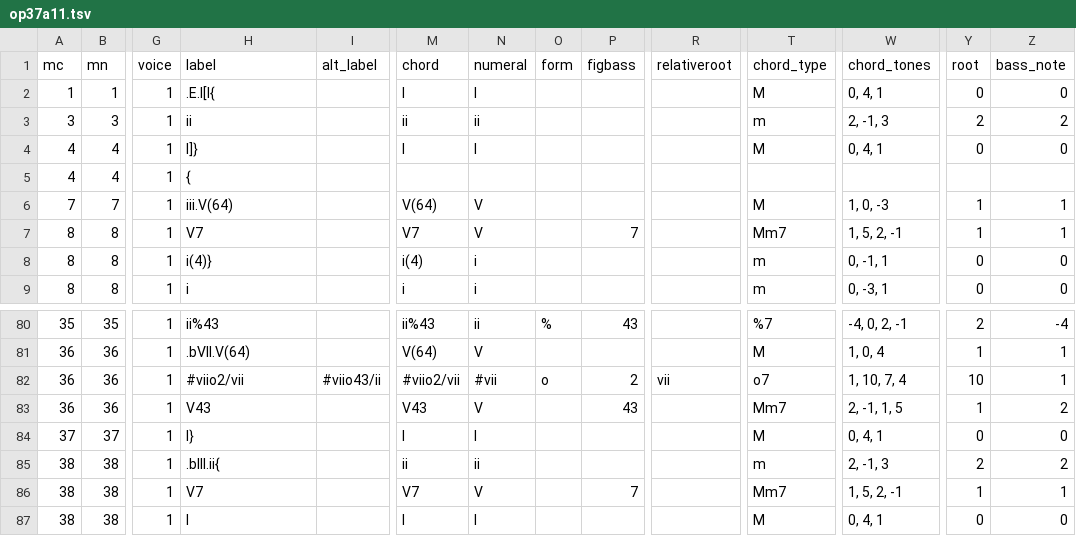
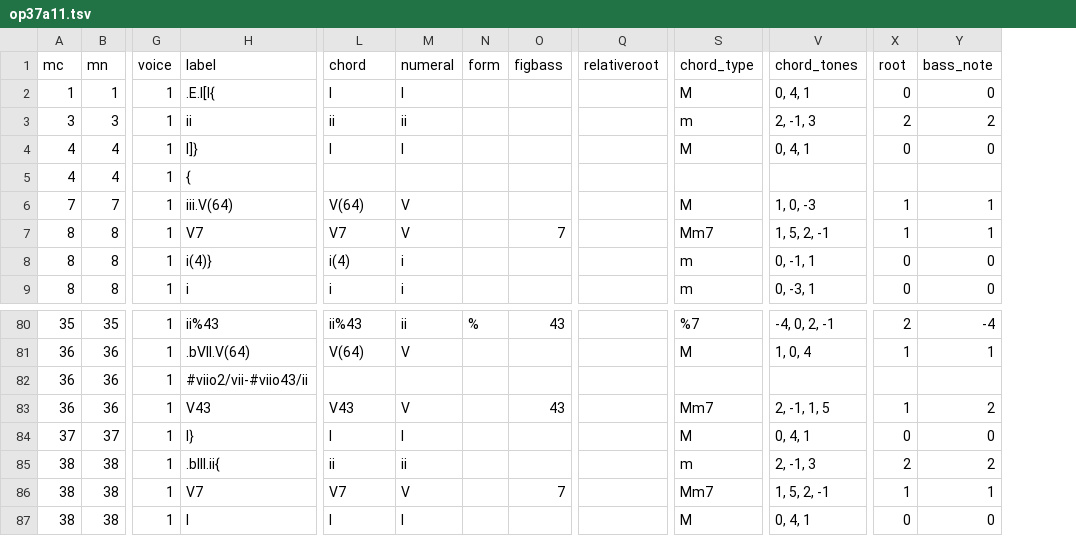
Before and after one commit to DCMLab/tchaikovsky_seasons, a TSV file: harmonies/op37a11.tsv, drawn as a sheet; only a part is shown, gaps mark what is left out; removed rows and columns are numbered as before the commit, all else as after; the diff names each change by its address in the sheet, - before the commit and + after, or states it on an @@ line.

```diff
--- a/harmonies/op37a11.tsv
+++ b/harmonies/op37a11.tsv
-column I (alt_label), row 82: #viio43/ii
-H82 (label): #viio2/vii
+H82 (label): #viio2/vii-#viio43/ii
-L82 (chord): #viio2/vii
+L82 (chord): (empty)
-M82 (numeral): #vii
+M82 (numeral): (empty)
-N82 (form): o
+N82 (form): (empty)
-O82 (figbass): 2
+O82 (figbass): (empty)
-Q82 (relativeroot): vii
+Q82 (relativeroot): (empty)
-S82 (chord_type): o7
+S82 (chord_type): (empty)
-V82 (chord_tones): 1, 10, 7, 4
+V82 (chord_tones): (empty)
-X82 (root): 10
+X82 (root): (empty)
-Y82 (bass_note): 1
+Y82 (bass_note): (empty)
```
Also changed, not shown: harmonies/op37a01.tsv, harmonies/op37a04.tsv, 6 other files.
